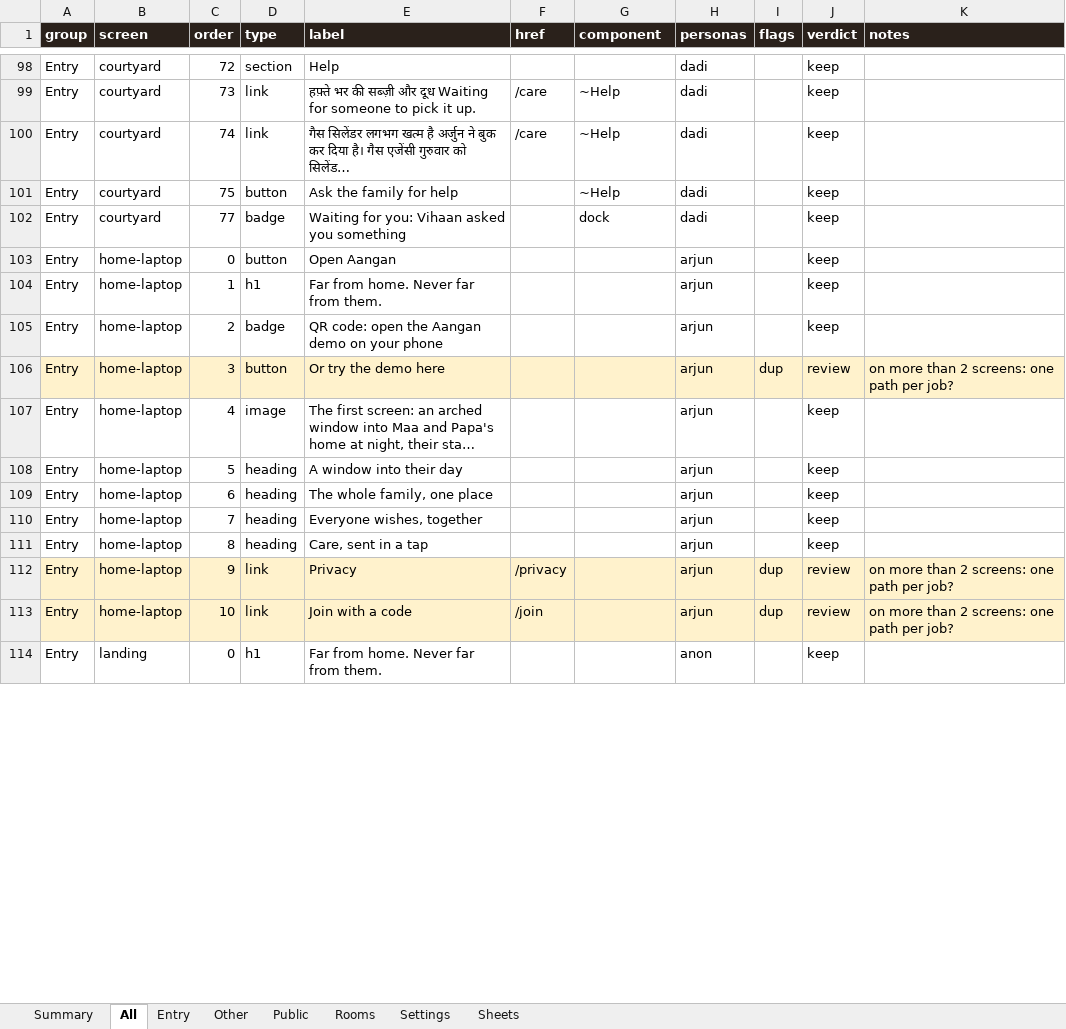
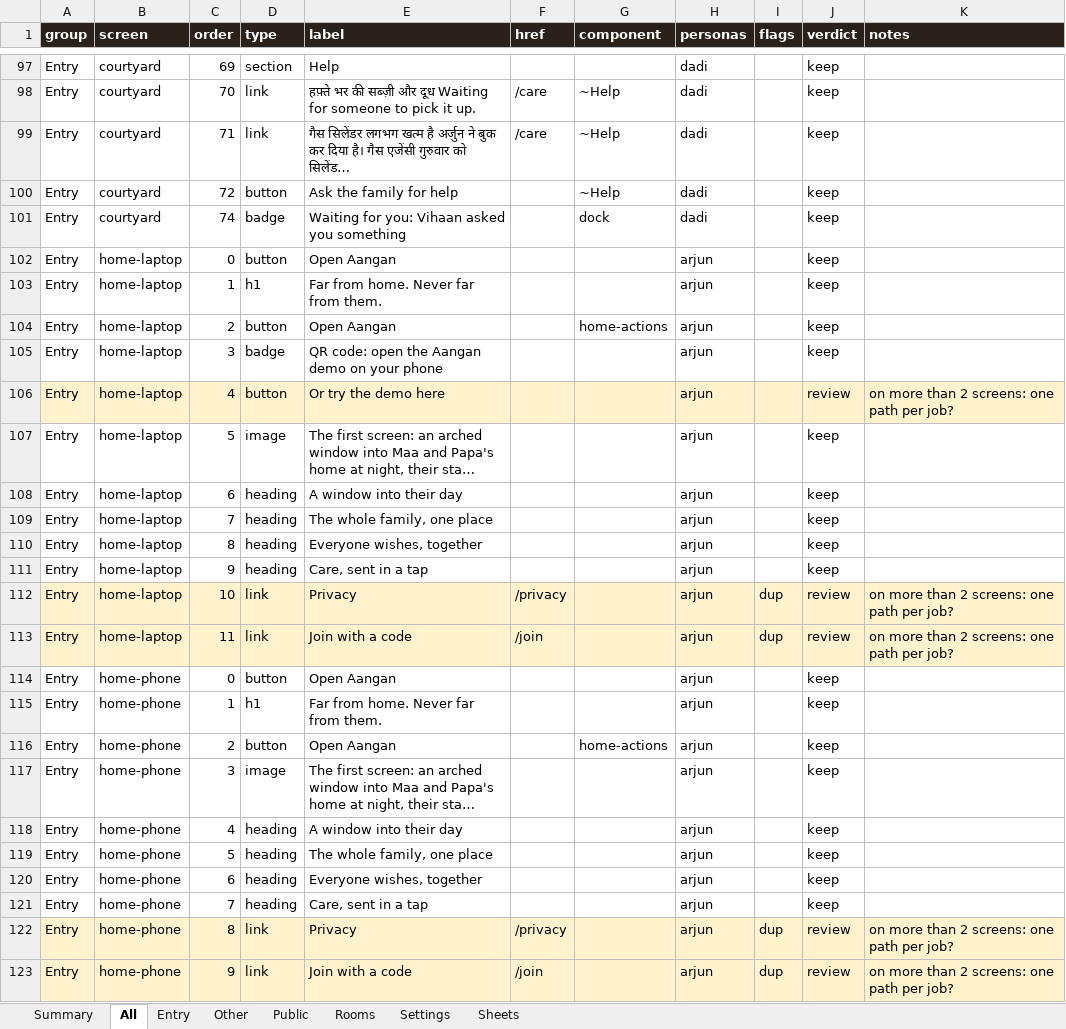
Before and after one commit to Sanjeevlabs/Nearer, an Excel workbook: docs/ui-inventory.xlsx, sheet All, drawn as a sheet; only a part is shown, gaps mark what is left out; values as stored, in another font and other column widths than the file's, no borders; addresses are those after the commit; the diff covers the shown part only; the diff names each change by its address in the sheet, - before the commit and + after, or states it on an @@ line.

Commit message:
First screen: one bottom bar, home page first on phones, a lamp you can see

```diff
--- a/docs/ui-inventory.xlsx (sheet All)
+++ b/docs/ui-inventory.xlsx (sheet All)
-C97 (order): 72
+C97 (order): 69
-C98 (order): 73
+C98 (order): 70
-C99 (order): 74
+C99 (order): 71
-C100 (order): 75
+C100 (order): 72
-C101 (order): 77
+C101 (order): 74
+row 104: Entry | home-laptop | 2 | button | Open Aangan |  | home-actions | arjun |  | keep
-C105 (order): 2
+C105 (order): 3
-C106 (order): 3
+C106 (order): 4
-I106 (flags): dup
+I106 (flags): (empty)
-C107 (order): 4
+C107 (order): 5
-C108 (order): 5
+C108 (order): 6
-C109 (order): 6
+C109 (order): 7
-C110 (order): 7
+C110 (order): 8
-C111 (order): 8
+C111 (order): 9
-C112 (order): 9
+C112 (order): 10
-C113 (order): 10
+C113 (order): 11
+row 114: Entry | home-phone | 0 | button | Open Aangan |  |  | arjun |  | keep
-B115 (screen): landing
+B115 (screen): home-phone
-C115 (order): 0
+C115 (order): 1
-H115 (personas): anon
+H115 (personas): arjun
+row 116: Entry | home-phone | 2 | button | Open Aangan |  | home-actions | arjun |  | keep
+row 117: Entry | home-phone | 3 | image | The first screen: an arched window into Maa and Papa's home at night, their sta… |  |  | arjun |  | keep
+row 118: Entry | home-phone | 4 | heading | A window into their day |  |  | arjun |  | keep
+row 119: Entry | home-phone | 5 | heading | The whole family, one place |  |  | arjun |  | keep
+row 120: Entry | home-phone | 6 | heading | Everyone wishes, together |  |  | arjun |  | keep
+row 121: Entry | home-phone | 7 | heading | Care, sent in a tap |  |  | arjun |  | keep
+row 122: Entry | home-phone | 8 | link | Privacy | /privacy |  | arjun | dup | review | on more than 2 screens: one path per job?
+row 123: Entry | home-phone | 9 | link | Join with a code | /join |  | arjun | dup | review | on more than 2 screens: one path per job?
```
Also changed, not shown: 23 added rows, 13 removed rows, 77 edited cells and cell formats elsewhere in this sheet, sheet Entry, sheet Public, sheet Summary, sheet Rooms, 21 other files.
